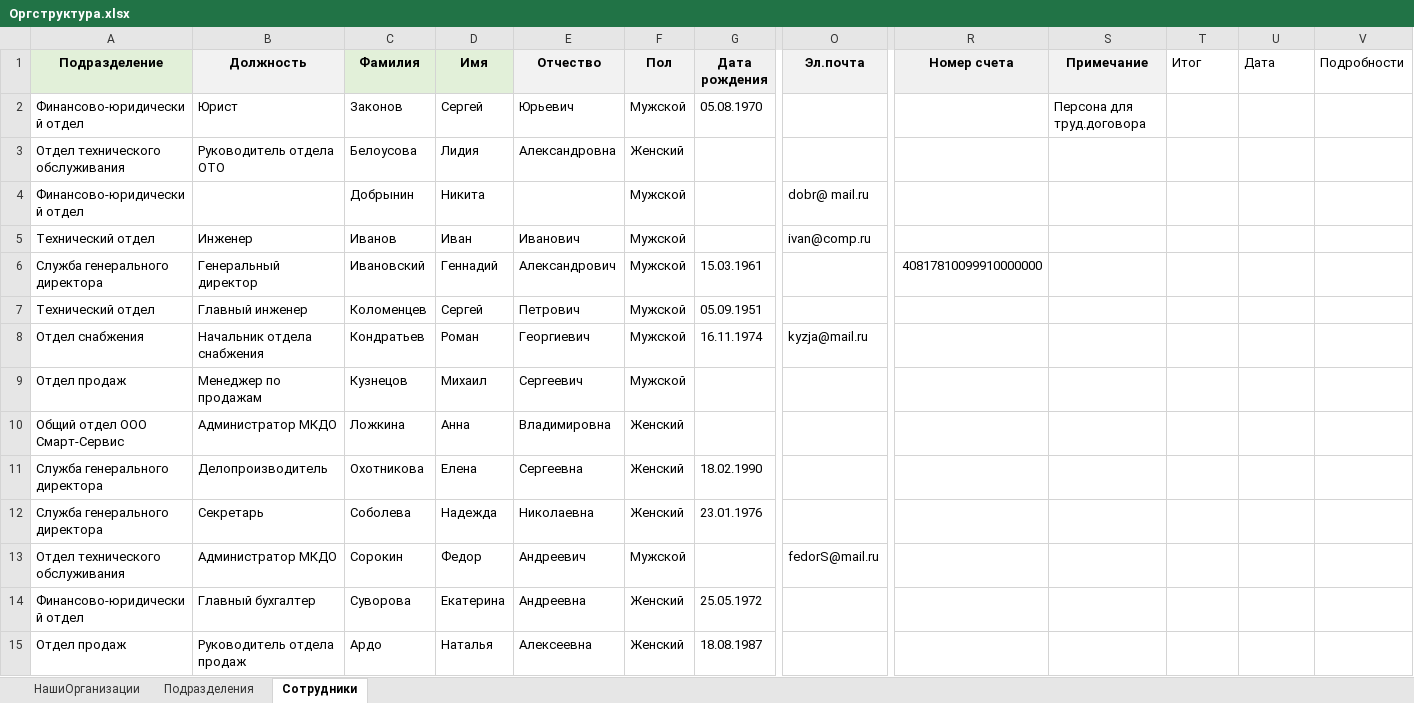
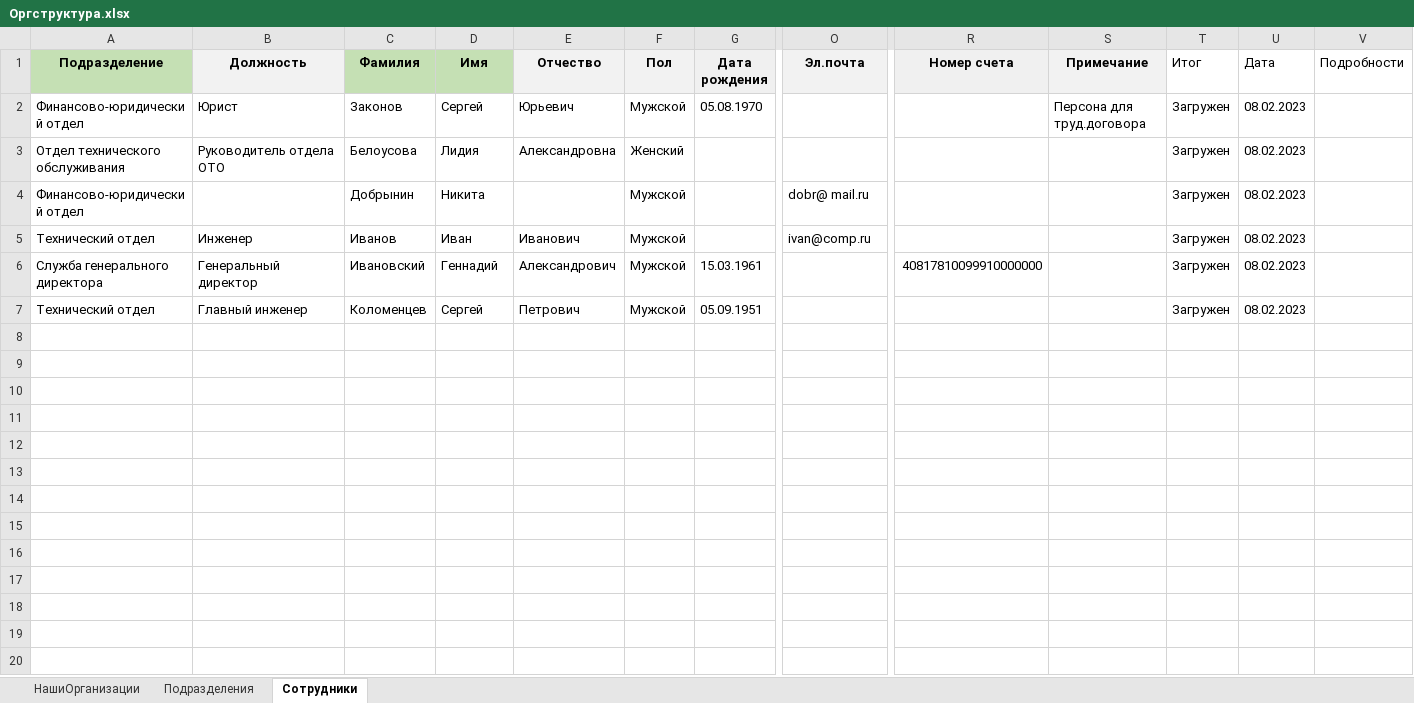
Before and after one commit to prokhor-spodobaev/rx-util-importdata-net-core_test1, an Excel workbook: Template/Example/Оргструктура.xlsx, sheet Сотрудники, drawn as a sheet; only a part is shown, gaps mark what is left out; values as stored, in another font and other column widths than the file's, no borders; rows hold the shown columns only; the diff names each change by its address in the sheet, - before the commit and + after, or states it on an @@ line.

```diff
--- a/Template/Example/Оргструктура.xlsx (sheet Сотрудники)
+++ b/Template/Example/Оргструктура.xlsx (sheet Сотрудники)
-A1 fill: #E2F0D9
+A1 fill: #C5E0B4
-C1:D1 fill: #E2F0D9
+C1:D1 fill: #C5E0B4
-T2:T7 (Итог): (empty)
+T2:T7 (Итог): Загружен
-U2:U7 (Дата): (empty)
+U2:U7 (Дата): 08.02.2023
-row 8: Отдел снабжения | Начальник отдела снабжения | Кондратьев | Роман | Георгиевич | Мужской | 16.11.1974 | kyzja@mail.ru
-row 9: Отдел продаж | Менеджер по продажам | Кузнецов | Михаил | Сергеевич | Мужской
-row 10: Общий отдел ООО Смарт-Сервис | Администратор МКДО | Ложкина | Анна | Владимировна | Женский
-row 11: Служба генерального директора | Делопроизводитель | Охотникова | Елена | Сергеевна | Женский | 18.02.1990
-row 12: Служба генерального директора | Секретарь | Соболева | Надежда | Николаевна | Женский | 23.01.1976
-row 13: Отдел технического обслуживания | Администратор МКДО | Сорокин | Федор | Андреевич | Мужской |  | fedorS@mail.ru
-row 14: Финансово-юридический отдел | Главный бухгалтер | Суворова | Екатерина | Андреевна | Женский | 25.05.1972
-row 15: Отдел продаж | Руководитель отдела продаж | Ардо | Наталья | Алексеевна | Женский | 18.08.1987
```
Also changed, not shown: sheet Подразделения, sheet НашиОрганизации, Template/Example/Входящие.xlsx, Template/Example/Допсоглашения.xlsx, 33 other files.
